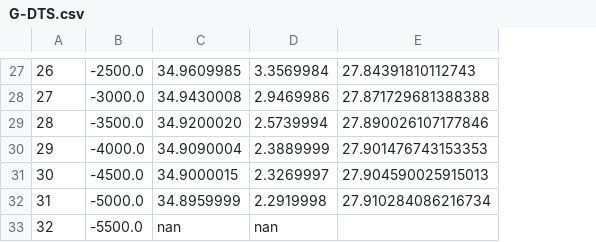
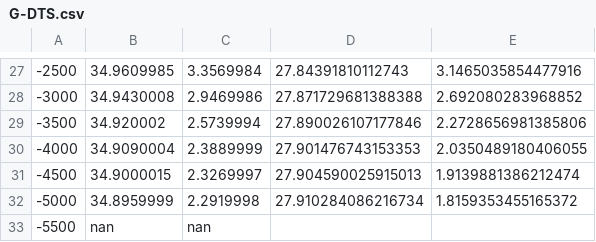
Before and after one commit to LilianG0/MLD-Project, a CSV file: G-DTS.csv, drawn as a sheet; only a part is shown, gaps mark what is left out; removed rows and columns are numbered as before the commit, all else as after; the diff covers the shown part only; the diff names each change by its address in the sheet, - before the commit and + after, or states it on an @@ line.

```diff
--- a/G-DTS.csv
+++ b/G-DTS.csv
-column B, rows 27-33: -2500.0 | -3000.0 | -3500.0 | -4000.0 | -4500.0 | -5000.0 | -5500.0
+column E, rows 27-32: 3.1465035854477916 | 2.692080283968852 | 2.2728656981385806 | 2.0350489180406055 | 1.9139881386212474 | 1.8159353455165372
-A27: 26
+A27: -2500
-A28: 27
+A28: -3000
-A29: 28
+A29: -3500
-B29: 34.9200020
+B29: 34.920002
-A30: 29
+A30: -4000
-A31: 30
+A31: -4500
-A32: 31
+A32: -5000
-A33: 32
+A33: -5500
```
Also changed, not shown: 30 edited cells elsewhere in this file, L-DTS.csv, N-DTS.csv, 5 other files.
